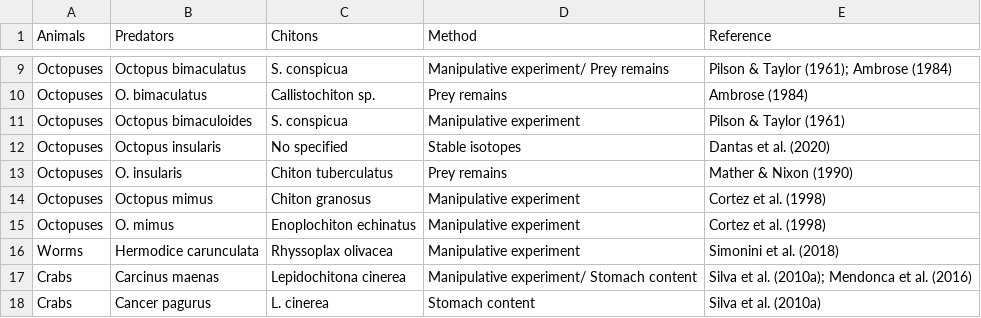
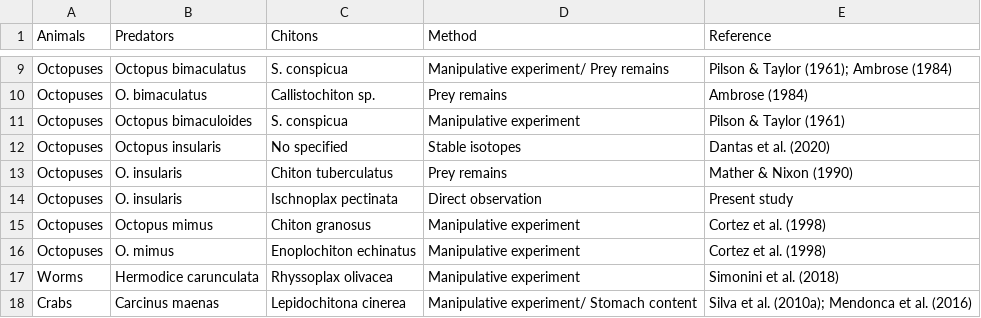
Before and after one commit to GuidoGrimaldi/who-preys-chiton, a CSV file: Table1.csv, drawn as a sheet; only a part is shown, gaps mark what is left out; the shorter side is filled out with more unchanged rows.

```diff
--- a/Table1.csv
+++ b/Table1.csv
@@ -13,2 +13,3 @@ Octopuses;Octopus insularis;No specified ;Stable isotopes;Dantas et al. (2020)
 Octopuses;O. insularis;Chiton tuberculatus;Prey remains;Mather & Nixon (1990)
+Octopuses;O. insularis;Ischnoplax pectinata;Direct observation;Present study
 Octopuses;Octopus mimus;Chiton granosus;Manipulative experiment;Cortez et al. (1998)
```
Also changed, not shown: 2 other files.
